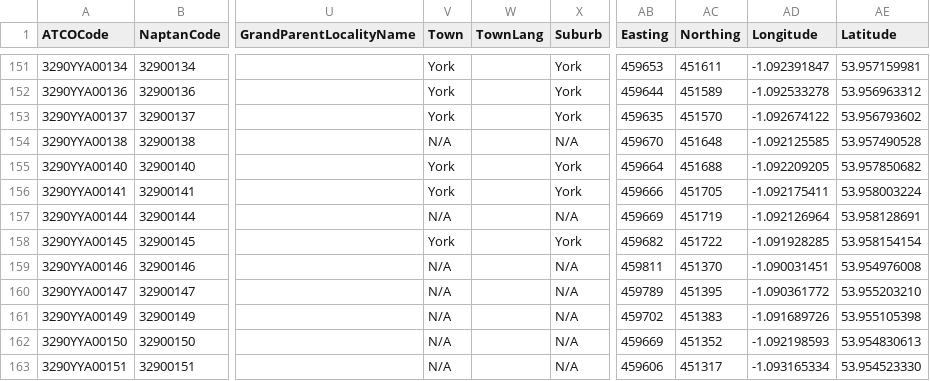
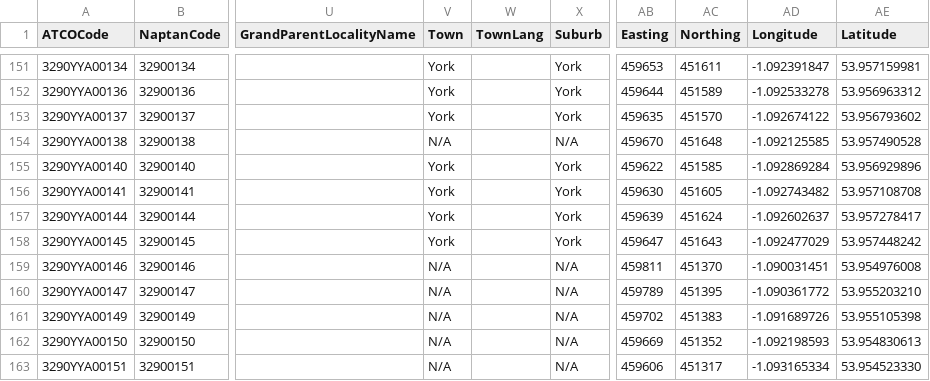
Before and after one commit to bustimes/scrapings, a CSV file: naptan/068 040 York.csv, drawn as a sheet; only a part is shown, gaps mark what is left out; the diff names each change by its address in the sheet, - before the commit and + after, or states it on an @@ line.

```diff
--- a/naptan/068 040 York.csv
+++ b/naptan/068 040 York.csv
-AB155 (Easting): 459664
+AB155 (Easting): 459622
-AC155 (Northing): 451688
+AC155 (Northing): 451585
-AD155 (Longitude): -1.092209205
+AD155 (Longitude): -1.092869284
-AE155 (Latitude): 53.957850682
+AE155 (Latitude): 53.956929896
-AB156 (Easting): 459666
+AB156 (Easting): 459630
-AC156 (Northing): 451705
+AC156 (Northing): 451605
-AD156 (Longitude): -1.092175411
+AD156 (Longitude): -1.092743482
-AE156 (Latitude): 53.958003224
+AE156 (Latitude): 53.957108708
-V157 (Town): N/A
+V157 (Town): York
-X157 (Suburb): N/A
+X157 (Suburb): York
-AB157 (Easting): 459669
+AB157 (Easting): 459639
-AC157 (Northing): 451719
+AC157 (Northing): 451624
-AD157 (Longitude): -1.092126964
+AD157 (Longitude): -1.092602637
-AE157 (Latitude): 53.958128691
+AE157 (Latitude): 53.957278417
-AB158 (Easting): 459682
+AB158 (Easting): 459647
-AC158 (Northing): 451722
+AC158 (Northing): 451643
-AD158 (Longitude): -1.091928285
+AD158 (Longitude): -1.092477029
-AE158 (Latitude): 53.958154154
+AE158 (Latitude): 53.957448242
```
Also changed, not shown: naptan/018 220 East Riding of Yorkshire.csv, naptan/026 229 Kingston upon Hull.csv, 1 other file.
